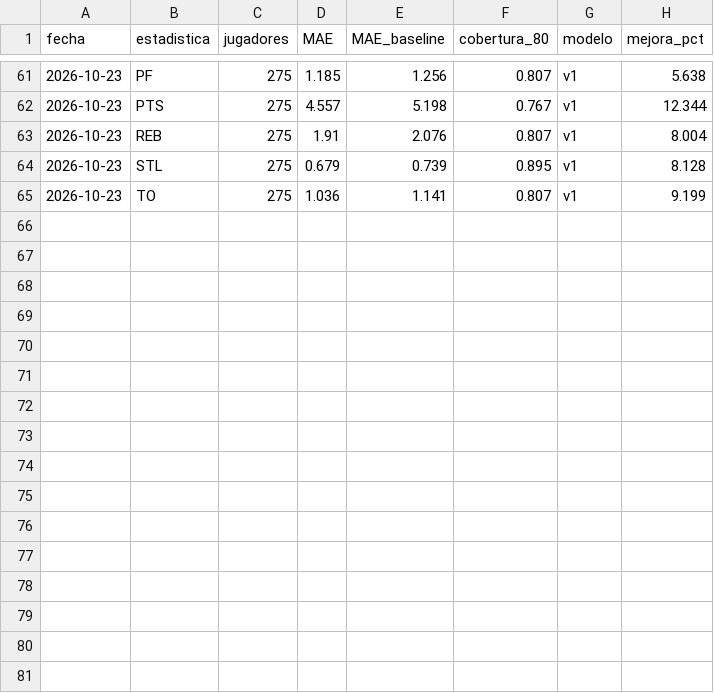
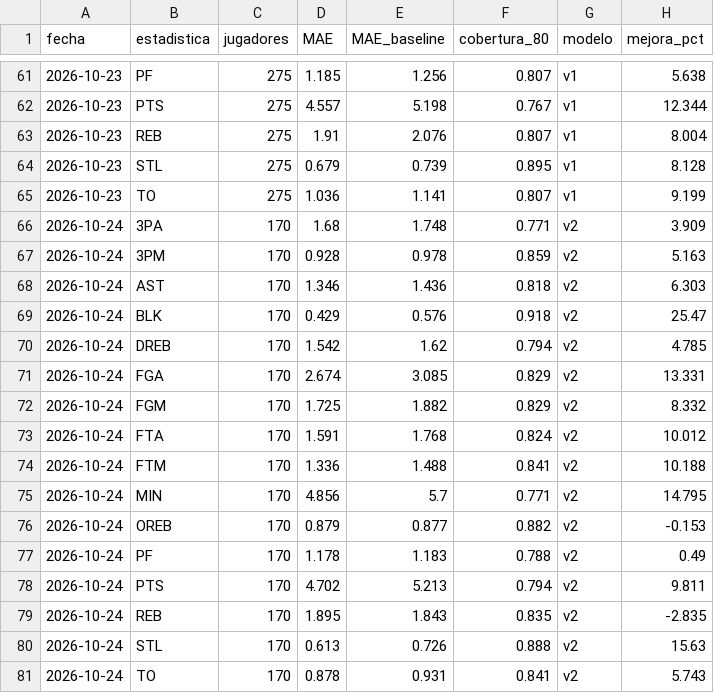
Before and after one commit to noevillaes/nba-player-forecasting, a CSV file: results/marcador.csv, drawn as a sheet; only a part is shown, gaps mark what is left out.

Commit message:
Pronósticos y marcador 2026-10-25

```diff
--- a/results/marcador.csv
+++ b/results/marcador.csv
@@ -65 +65,17 @@ fecha,estadistica,jugadores,MAE,MAE_baseline,cobertura_80,modelo,mejora_pct
 2026-10-23,TO,275,1.036,1.141,0.807,v1,9.199
+2026-10-24,3PA,170,1.68,1.748,0.771,v2,3.909
+2026-10-24,3PM,170,0.928,0.978,0.859,v2,5.163
+2026-10-24,AST,170,1.346,1.436,0.818,v2,6.303
+2026-10-24,BLK,170,0.429,0.576,0.918,v2,25.47
+2026-10-24,DREB,170,1.542,1.62,0.794,v2,4.785
+2026-10-24,FGA,170,2.674,3.085,0.829,v2,13.331
+2026-10-24,FGM,170,1.725,1.882,0.829,v2,8.332
+2026-10-24,FTA,170,1.591,1.768,0.824,v2,10.012
+2026-10-24,FTM,170,1.336,1.488,0.841,v2,10.188
+2026-10-24,MIN,170,4.856,5.7,0.771,v2,14.795
+2026-10-24,OREB,170,0.879,0.877,0.882,v2,-0.153
+2026-10-24,PF,170,1.178,1.183,0.788,v2,0.49
+2026-10-24,PTS,170,4.702,5.213,0.794,v2,9.811
+2026-10-24,REB,170,1.895,1.843,0.835,v2,-2.835
+2026-10-24,STL,170,0.613,0.726,0.888,v2,15.63
+2026-10-24,TO,170,0.878,0.931,0.841,v2,5.743
```
Also changed, not shown: predictions/historial_juegos.csv, 3 other files.
